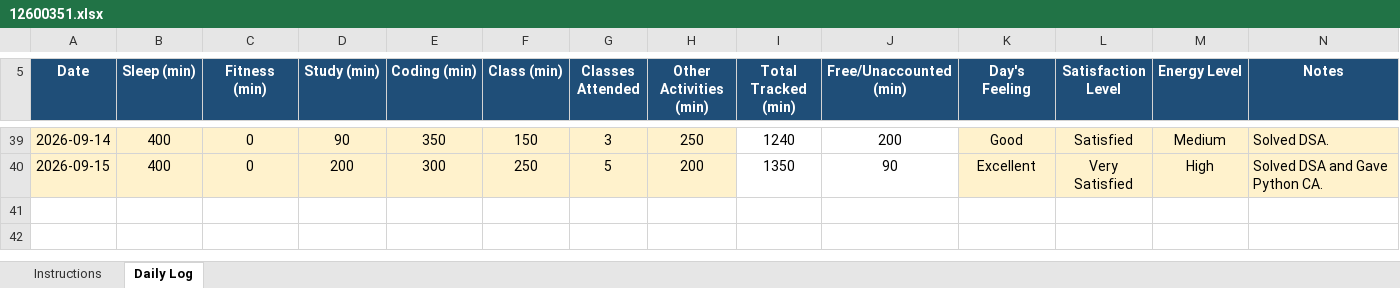
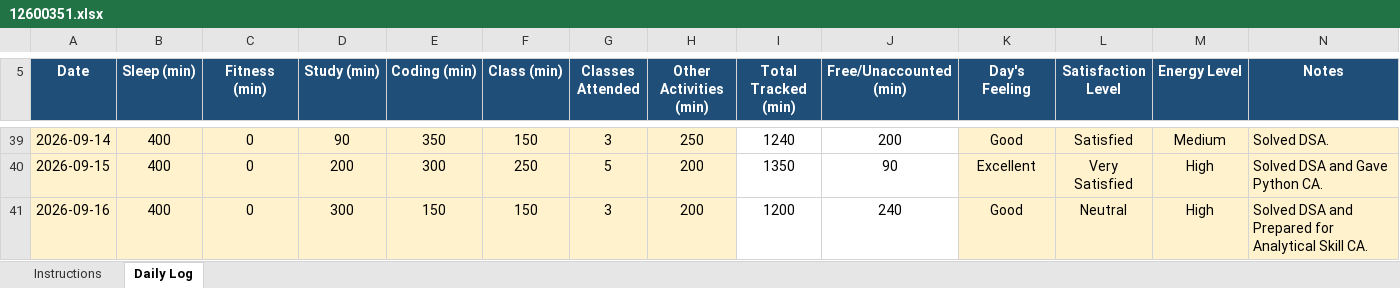
Before and after one commit to kyquip/cap_776, an Excel workbook: 12600351.xlsx, sheet Daily Log, drawn as a sheet; only a part is shown, gaps mark what is left out; values as stored, in another font and other column widths than the file's, no borders; conditional formats not drawn; the diff names each change by its address in the sheet, - before the commit and + after, or states it on an @@ line.

Commit message:
Commit for 16-09-2026

```diff
--- a/12600351.xlsx (sheet Daily Log)
+++ b/12600351.xlsx (sheet Daily Log)
+row 41: 2026-09-16 | 400 | 0 | 300 | 150 | 150 | 3 | 200 | 1200 | 240 | Good | Neutral | High | Solved DSA and Prepared for Analytical Skill CA.
```
